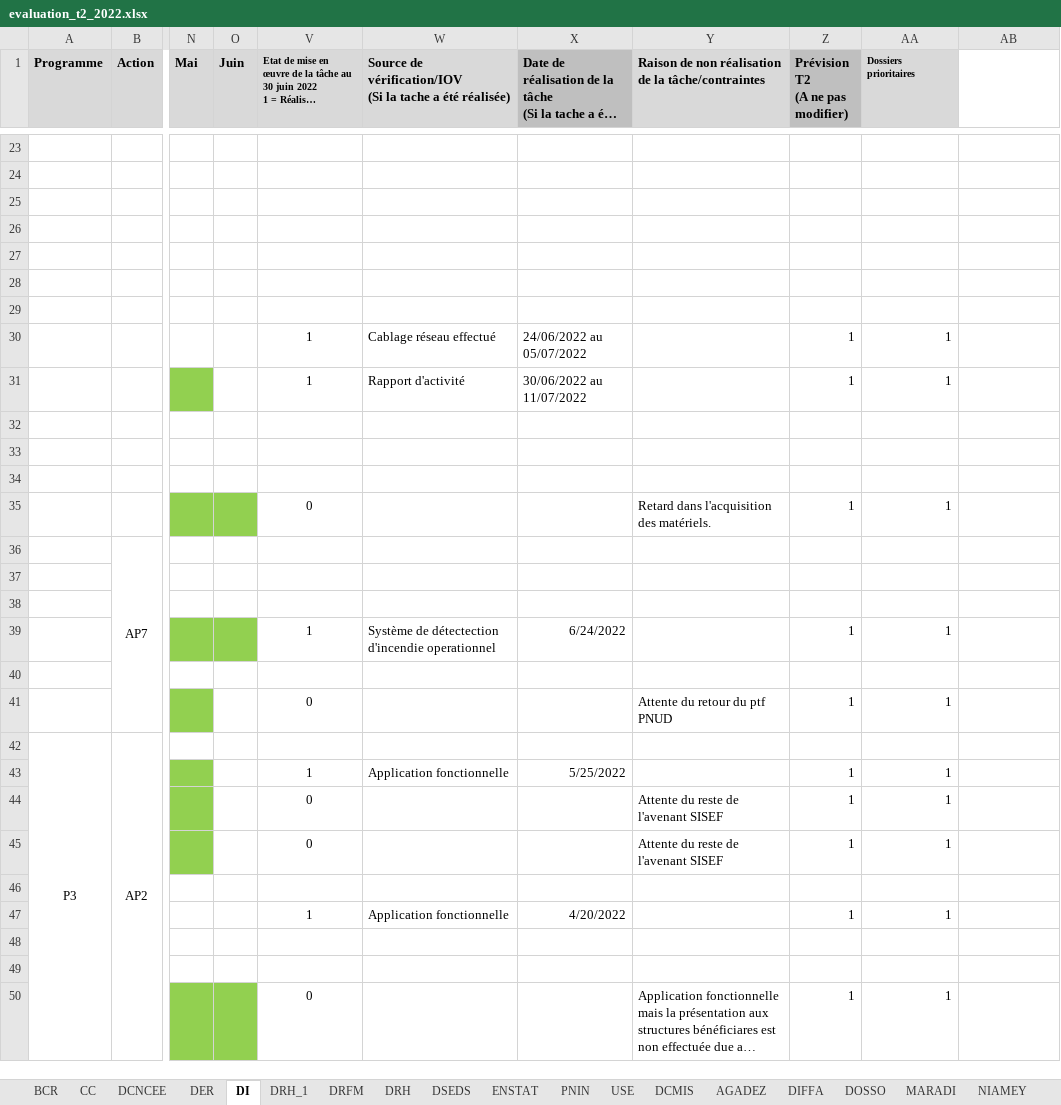
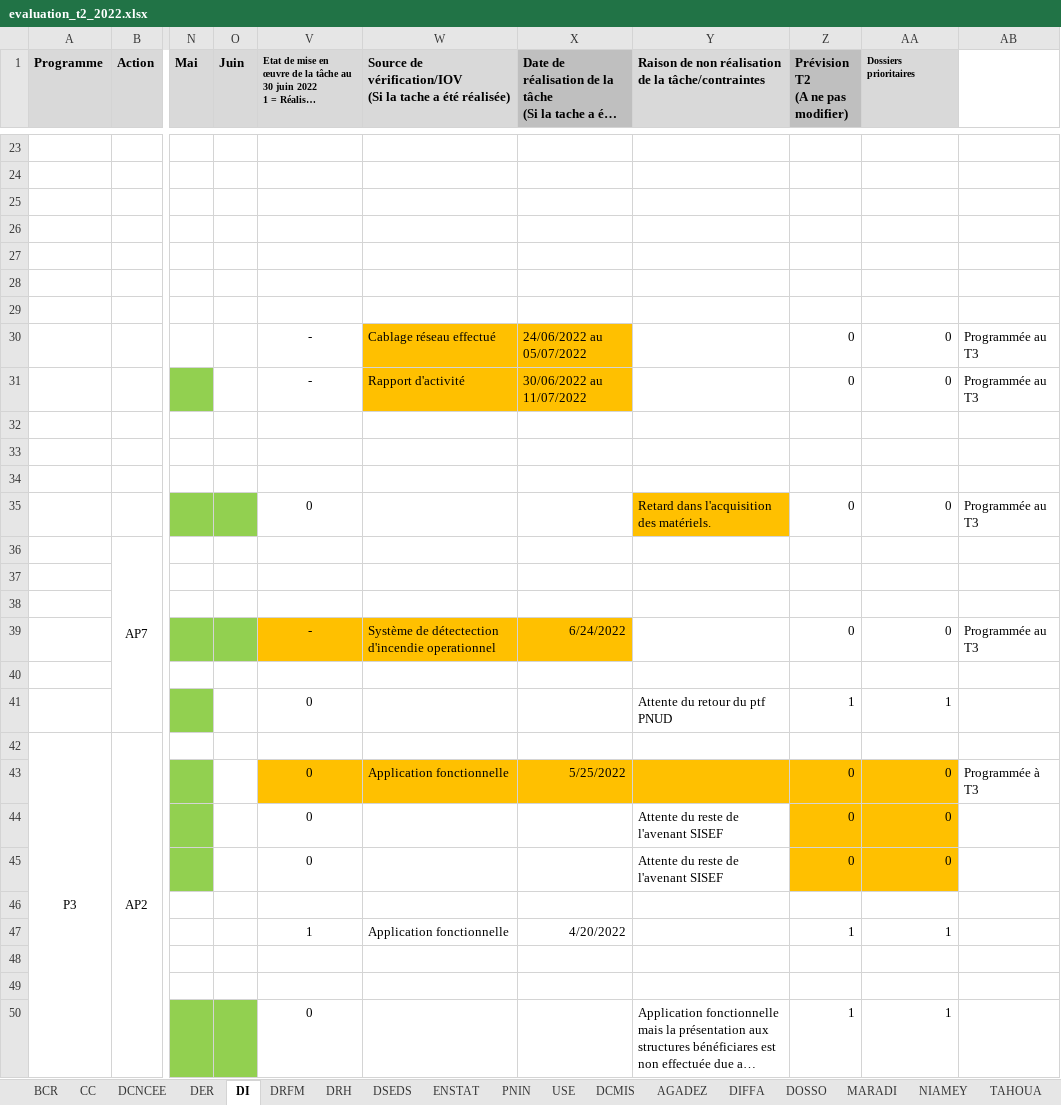
Before and after one commit to Abdoussalam/Evaluation_PAP, an Excel workbook: donnees/evaluation_t2_2022.xlsx, sheet DI, drawn as a sheet; only a part is shown, gaps mark what is left out; long unchanged cells end in …; values as stored, in another font and other column widths than the file's, no borders; the diff names each change by its address in the sheet, - before the commit and + after, or states it on an @@ line.

```diff
--- a/donnees/evaluation_t2_2022.xlsx (sheet DI)
+++ b/donnees/evaluation_t2_2022.xlsx (sheet DI)
-sheet tab: DRH_1
-V30:V31: 1
+V30:V31: -
-W30:X31 fill: none
+W30:X31 fill: #FFC000
-Z30:Z31 (Prévision T2 (A ne pas modifier)): 1
+Z30:Z31 (Prévision T2 (A ne pas modifier)): 0
-AA30:AA31 (Dossiers prioritaires): 1
+AA30:AA31 (Dossiers prioritaires): 0
-AB30:AB31: (empty)
+AB30:AB31: Programmée au T3
-Y35 fill: none
+Y35 fill: #FFC000
-Z35 (Prévision T2 (A ne pas modifier)): 1
+Z35 (Prévision T2 (A ne pas modifier)): 0
-AA35 (Dossiers prioritaires): 1
+AA35 (Dossiers prioritaires): 0
-AB35: (empty)
+AB35: Programmée au T3
-V39: 1
+V39: -
-V39:X39 fill: none
+V39:X39 fill: #FFC000
-Z39 (Prévision T2 (A ne pas modifier)): 1
+Z39 (Prévision T2 (A ne pas modifier)): 0
-AA39 (Dossiers prioritaires): 1
+AA39 (Dossiers prioritaires): 0
-AB39: (empty)
+AB39: Programmée au T3
-V43: 1
+V43: 0
-V43:AA43 fill: none
+V43:AA43 fill: #FFC000
-Z43:Z45 (Prévision T2 (A ne pas modifier)): 1
+Z43:Z45 (Prévision T2 (A ne pas modifier)): 0
-AA43:AA45 (Dossiers prioritaires): 1
+AA43:AA45 (Dossiers prioritaires): 0
-AB43: (empty)
+AB43: Programmée à T3
-Z44:AA45 fill: none
+Z44:AA45 fill: #FFC000
```
Also changed, not shown: sheet DCNCEE, sheet DRFM, sheet PNIN, sheet DRH, sheet CC, hidden cells.
